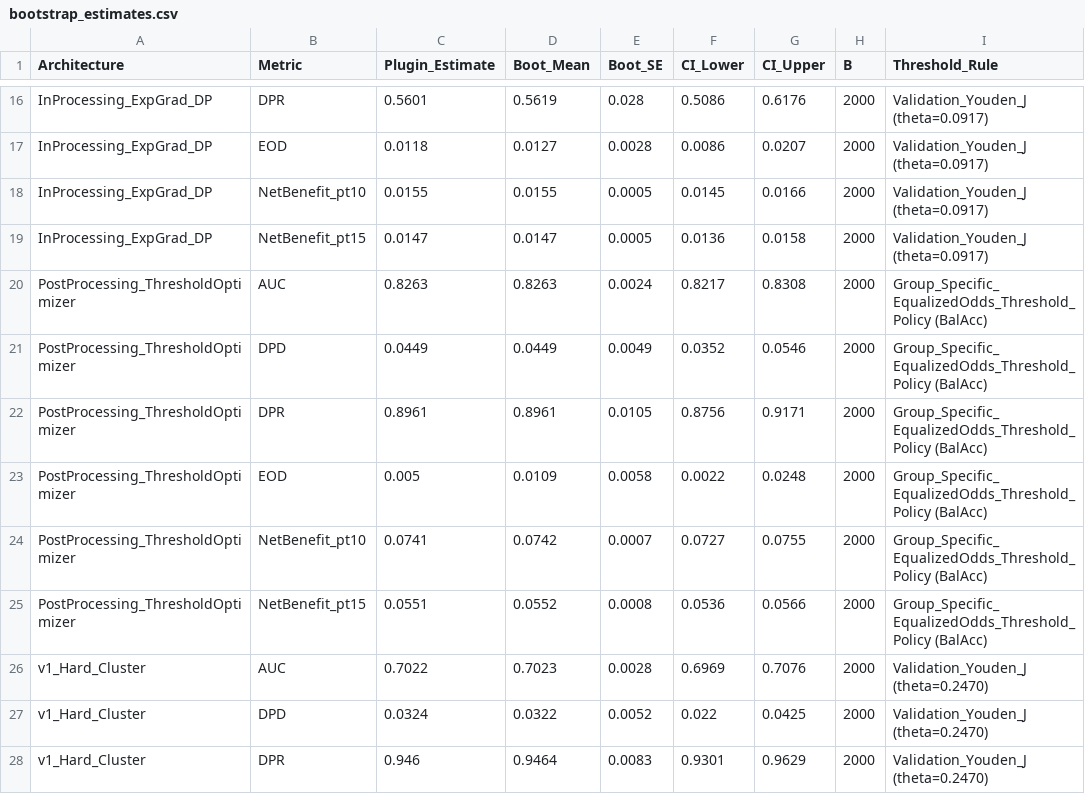
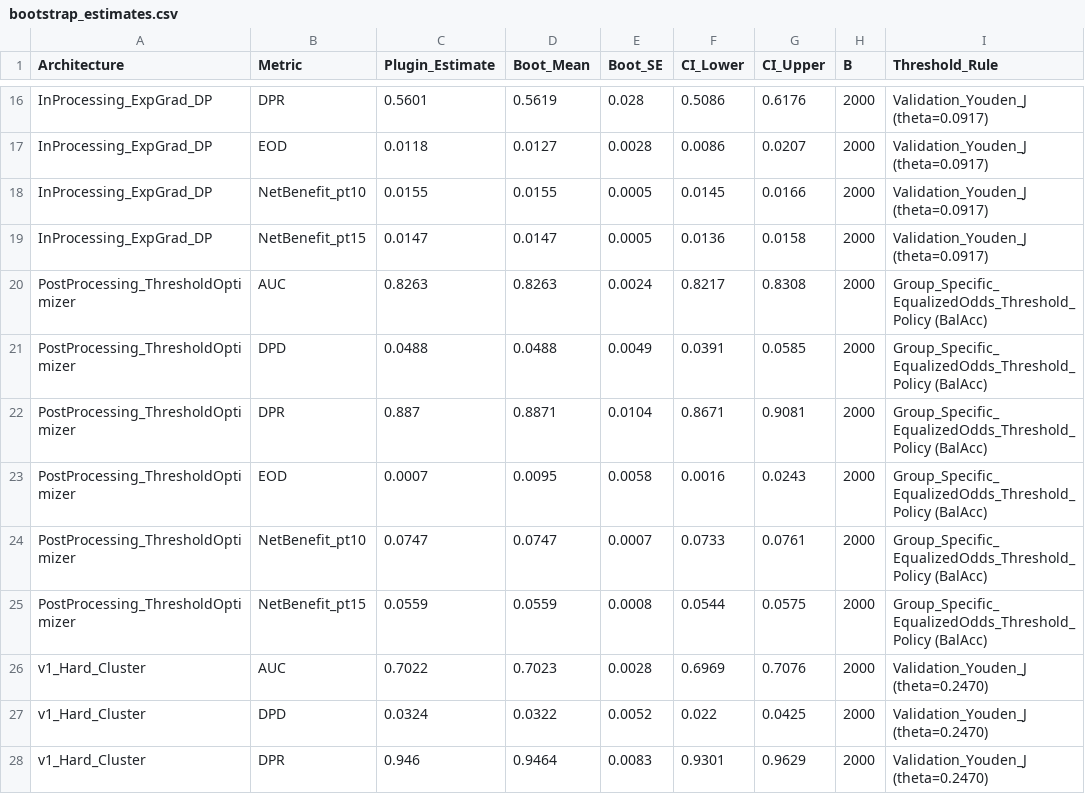
Before and after one commit to ekawijanaardhian/cluster-predict-fairness, a CSV file: results/bootstrap_estimates.csv, drawn as a sheet; only a part is shown, gaps mark what is left out.

```diff
--- a/results/bootstrap_estimates.csv
+++ b/results/bootstrap_estimates.csv
@@ -20,7 +20,7 @@ InProcessing_ExpGrad_DP,NetBenefit_pt15,0.0147,0.0147,0.0005,0.0136,0.0158,2000,
 PostProcessing_ThresholdOptimizer,AUC,0.8263,0.8263,0.0024,0.8217,0.8308,2000,Group_Specific_EqualizedOdds_Threshold_Policy (BalAcc)
-PostProcessing_ThresholdOptimizer,DPD,0.0449,0.0449,0.0049,0.0352,0.0546,2000,Group_Specific_EqualizedOdds_Threshold_Policy (BalAcc)
-PostProcessing_ThresholdOptimizer,DPR,0.8961,0.8961,0.0105,0.8756,0.9171,2000,Group_Specific_EqualizedOdds_Threshold_Policy (BalAcc)
-PostProcessing_ThresholdOptimizer,EOD,0.005,0.0109,0.0058,0.0022,0.0248,2000,Group_Specific_EqualizedOdds_Threshold_Policy (BalAcc)
-PostProcessing_ThresholdOptimizer,NetBenefit_pt10,0.0741,0.0742,0.0007,0.0727,0.0755,2000,Group_Specific_EqualizedOdds_Threshold_Policy (BalAcc)
-PostProcessing_ThresholdOptimizer,NetBenefit_pt15,0.0551,0.0552,0.0008,0.0536,0.0566,2000,Group_Specific_EqualizedOdds_Threshold_Policy (BalAcc)
+PostProcessing_ThresholdOptimizer,DPD,0.0488,0.0488,0.0049,0.0391,0.0585,2000,Group_Specific_EqualizedOdds_Threshold_Policy (BalAcc)
+PostProcessing_ThresholdOptimizer,DPR,0.887,0.8871,0.0104,0.8671,0.9081,2000,Group_Specific_EqualizedOdds_Threshold_Policy (BalAcc)
+PostProcessing_ThresholdOptimizer,EOD,0.0007,0.0095,0.0058,0.0016,0.0243,2000,Group_Specific_EqualizedOdds_Threshold_Policy (BalAcc)
+PostProcessing_ThresholdOptimizer,NetBenefit_pt10,0.0747,0.0747,0.0007,0.0733,0.0761,2000,Group_Specific_EqualizedOdds_Threshold_Policy (BalAcc)
+PostProcessing_ThresholdOptimizer,NetBenefit_pt15,0.0559,0.0559,0.0008,0.0544,0.0575,2000,Group_Specific_EqualizedOdds_Threshold_Policy (BalAcc)
 v1_Hard_Cluster,AUC,0.7022,0.7023,0.0028,0.6969,0.7076,2000,Validation_Youden_J (theta=0.2470)
```
Also changed, not shown: results/cluster_selection_metrics.csv, results/pareto_frontier_tradeoff_metrics.csv, 26 other files.
